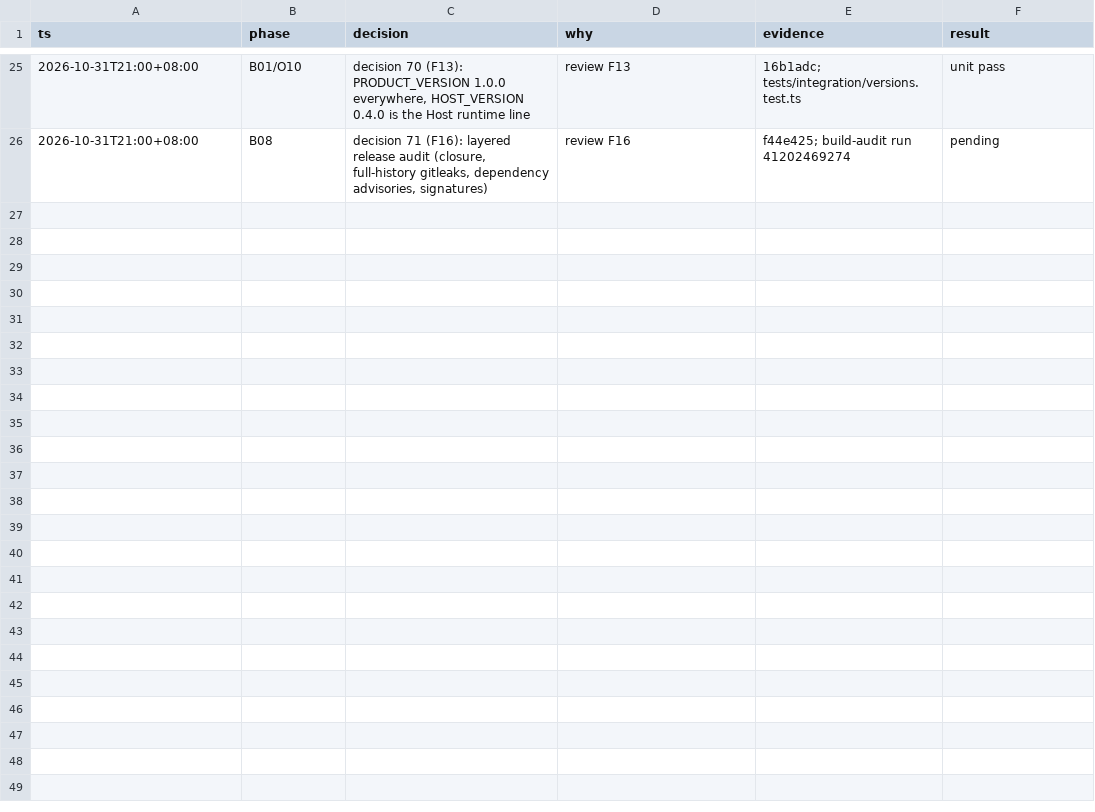
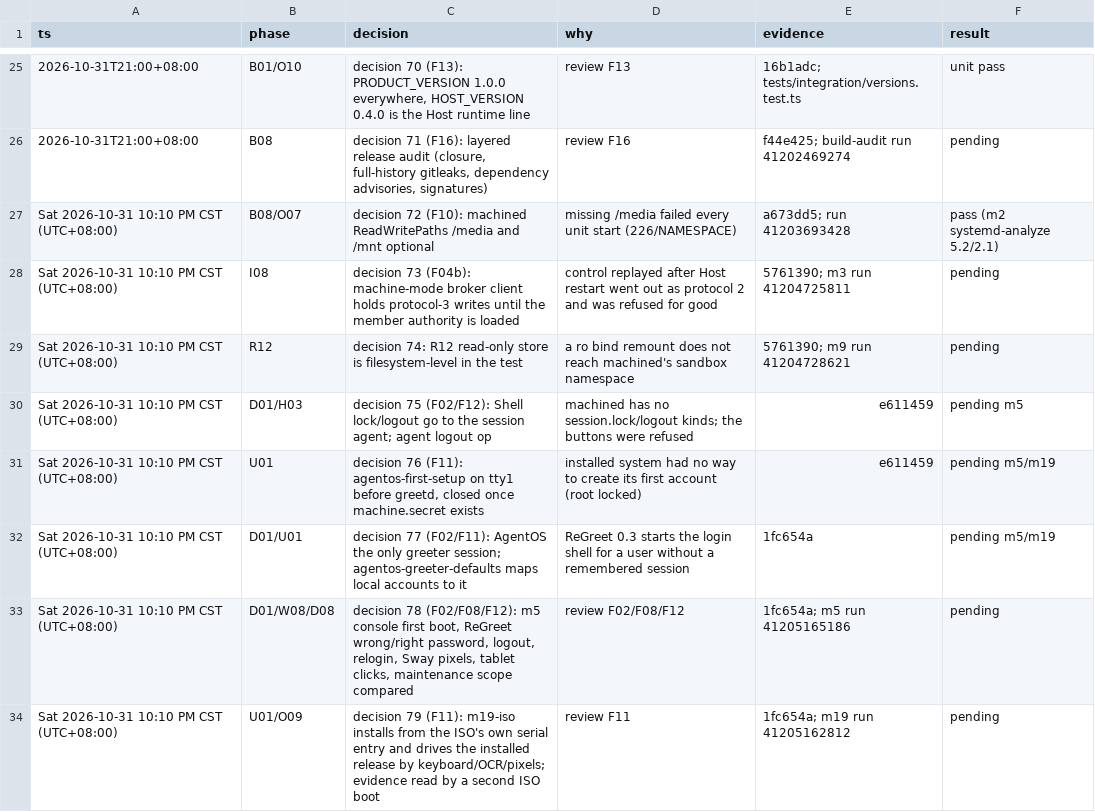
Before and after one commit to cszf1/agentos, a TSV file: docs/v1.0-decisions.tsv, drawn as a sheet; only a part is shown, gaps mark what is left out; the diff names each change by its address in the sheet, - before the commit and + after, or states it on an @@ line.

Commit message:
docs: review fixes round 3 - I06 passes on KVM (F03, run 41203693428), U05 passes (R2-3 unit + R2-5 build check); F05/F10/F15/F16/R2-5 evidence; decisions 72-79; 69/20/11

```diff
--- a/docs/v1.0-decisions.tsv
+++ b/docs/v1.0-decisions.tsv
+row 27: Sat 2026-10-31 10:10 PM CST (UTC+08:00) | B08/O07 | decision 72 (F10): machined ReadWritePaths /media and /mnt optional | missing /media failed every unit start (226/NAMESPACE) | a673dd5; run 41203693428 | pass (m2 systemd-analyze 5.2/2.1)
+row 28: Sat 2026-10-31 10:10 PM CST (UTC+08:00) | I08 | decision 73 (F04b): machine-mode broker client holds protocol-3 writes until the member authority is loaded | control replayed after Host restart went out as protocol 2 and was refused for good | 5761390; m3 run 41204725811 | pending
+row 29: Sat 2026-10-31 10:10 PM CST (UTC+08:00) | R12 | decision 74: R12 read-only store is filesystem-level in the test | a ro bind remount does not reach machined's sandbox namespace | 5761390; m9 run 41204728621 | pending
+row 30: Sat 2026-10-31 10:10 PM CST (UTC+08:00) | D01/H03 | decision 75 (F02/F12): Shell lock/logout go to the session agent; agent logout op | machined has no session.lock/logout kinds; the buttons were refused | e611459 | pending m5
+row 31: Sat 2026-10-31 10:10 PM CST (UTC+08:00) | U01 | decision 76 (F11): agentos-first-setup on tty1 before greetd, closed once machine.secret exists | installed system had no way to create its first account (root locked) | e611459 | pending m5/m19
+row 32: Sat 2026-10-31 10:10 PM CST (UTC+08:00) | D01/U01 | decision 77 (F02/F11): AgentOS the only greeter session; agentos-greeter-defaults maps local accounts to it | ReGreet 0.3 starts the login shell for a user without a remembered session | 1fc654a | pending m5/m19
+row 33: Sat 2026-10-31 10:10 PM CST (UTC+08:00) | D01/W08/D08 | decision 78 (F02/F08/F12): m5 console first boot, ReGreet wrong/right password, logout, relogin, Sway pixels, tablet clicks, maintenance scope compared | review F02/F08/F12 | 1fc654a; m5 run 41205165186 | pending
+row 34: Sat 2026-10-31 10:10 PM CST (UTC+08:00) | U01/O09 | decision 79 (F11): m19-iso installs from the ISO's own serial entry and drives the installed release by keyboard/OCR/pixels; evidence read by a second ISO boot | review F11 | 1fc654a; m19 run 41205162812 | pending
```
Also changed, not shown: 5 other files.
